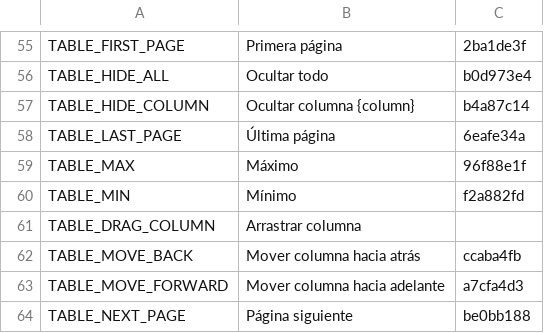
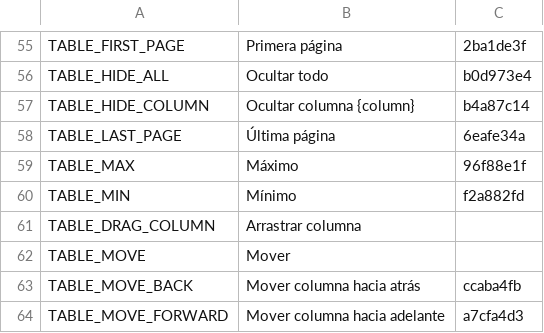
Before and after one commit to terraware/web-components, a CSV file: src/strings/csv/es.csv, drawn as a sheet; only a part is shown, gaps mark what is left out; the shorter side is filled out with more unchanged rows.

```diff
--- a/src/strings/csv/es.csv
+++ b/src/strings/csv/es.csv
@@ -61,2 +61,3 @@ TABLE_MIN,Mínimo,f2a882fd
 TABLE_DRAG_COLUMN,Arrastrar columna,
+TABLE_MOVE,Mover,
 TABLE_MOVE_BACK,Mover columna hacia atrás,ccaba4fb
```
Also changed, not shown: src/strings/csv/en.csv, src/strings/csv/fr.csv, 5 other files.
